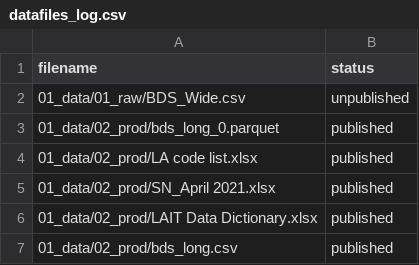
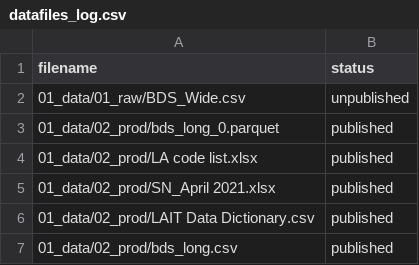
Before and after one commit to dfe-analytical-services/local-authority-interactive-tool, a CSV file: datafiles_log.csv, drawn as a sheet.

Commit message:
Feat: Pointing to shared area Data Dict to pull into repo and create .csv, removed old .xlsx version

```diff
--- a/datafiles_log.csv
+++ b/datafiles_log.csv
@@ -5,3 +5,3 @@ filename,status
 01_data/02_prod/SN_April 2021.xlsx,published
-01_data/02_prod/LAIT Data Dictionary.xlsx,published
+01_data/02_prod/LAIT Data Dictionary.csv,published
 01_data/02_prod/bds_long.csv,published
```
Also changed, not shown: 4 other files.
